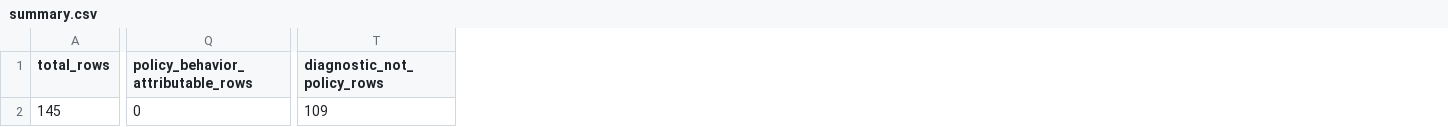
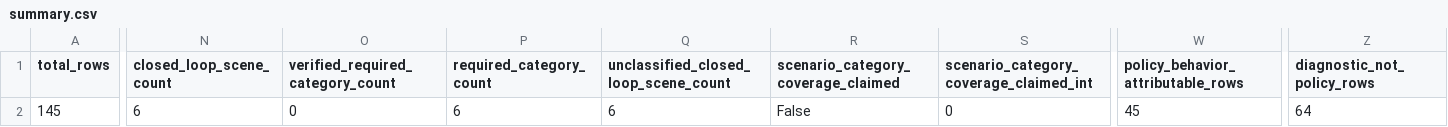
Before and after one commit to amtellezfernandez/AlpaBridge, a CSV file: artifacts/cvm/results/summary.csv, drawn as a sheet; only a part is shown, gaps mark what is left out; addresses are those after the commit; the diff covers the shown part only; the diff names each change by its address in the sheet, - before the commit and + after, or states it on an @@ line.

```diff
--- a/artifacts/cvm/results/summary.csv
+++ b/artifacts/cvm/results/summary.csv
+column N (closed_loop_scene_count), row 2: 6
+column O (verified_required_category_count), row 2: 0
+column P (required_category_count), row 2: 6
+column Q, rows 1-2: unclassified_closed_loop_scene_count | 6
+column R, rows 1-2: scenario_category_coverage_claimed | False
+column S, rows 1-2: scenario_category_coverage_claimed_int | 0
-W2: 0
+W2: 45
-Z2 (diagnostic_not_policy_rows): 109
+Z2 (diagnostic_not_policy_rows): 64
```
Also changed, not shown: 1 edited cell elsewhere in this file, artifacts/cvm/results/closed_loop_metrics.csv, 18 other files.
